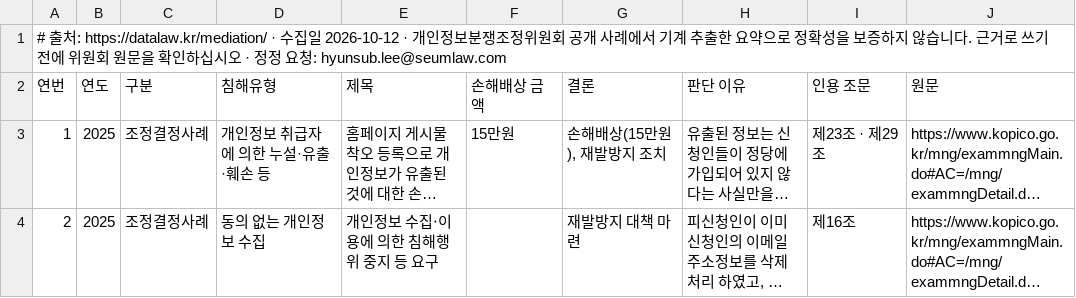
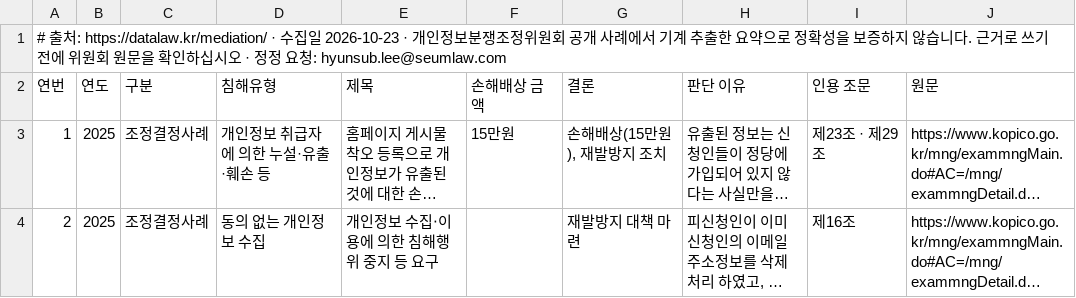
Before and after one commit to swap08/datalaw-data, a CSV file: data/mediation-cases.csv, drawn as a sheet; only a part is shown; long unchanged cells end in …; the diff names each change by its address in the sheet, - before the commit and + after, or states it on an @@ line.

Commit message:
데이터 갱신 2026-10-26 — pipc-sanctions.csv: 1018→1051, kmcc-sanctions.csv: 348→348, mediation-cases.csv: 771→771, damages-judgments.csv: 34→37, pipc-fine-mitigation.csv: 124→124, law-timeline.csv: 18→23, pipc-decision-labels.csv: 833→833

```diff
--- a/data/mediation-cases.csv
+++ b/data/mediation-cases.csv
-A1 (연번): …수집일 2026-10-12 · 개인정…
+A1 (연번): …수집일 2026-10-23 · 개인정…
```
Also changed, not shown: data/damages-judgments.csv, data/kmcc-sanctions.csv, 4 other files.
